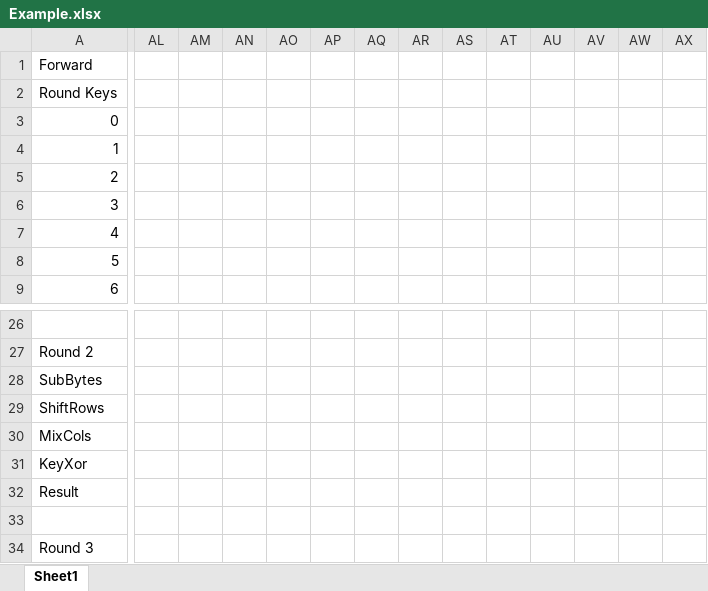
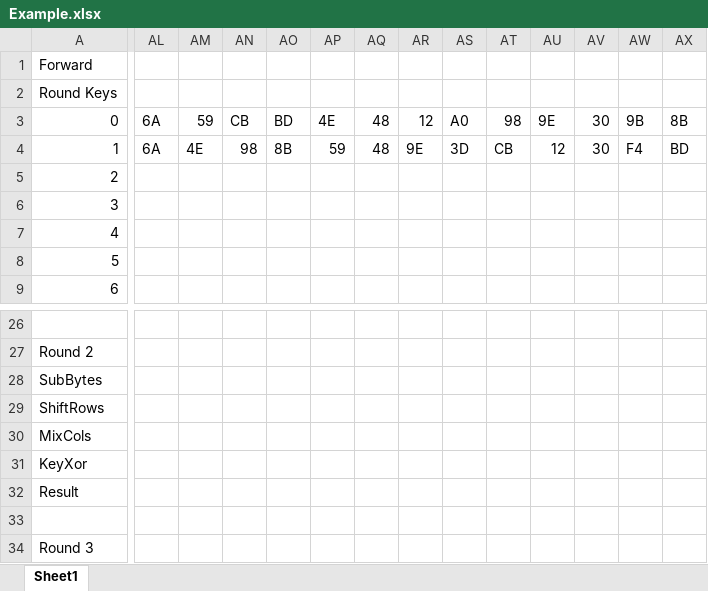
Before and after one commit to flemish4/System-Design, an Excel workbook: VHDL/William/Example.xlsx, sheet Sheet1, drawn as a sheet; only a part is shown, gaps mark what is left out; values as stored, in another font and other column widths than the file's, no borders; the diff covers the shown part only; the diff names each change by its address in the sheet, - before the commit and + after, or states it on an @@ line.

```diff
--- a/VHDL/William/Example.xlsx (sheet Sheet1)
+++ b/VHDL/William/Example.xlsx (sheet Sheet1)
-AL3:AL4: (empty)
+AL3:AL4: 6A
-AM3: (empty)
+AM3: 59
-AN3: (empty)
+AN3: CB
-AO3: (empty)
+AO3: BD
-AP3: (empty)
+AP3: 4E
-AQ3:AQ4: (empty)
+AQ3:AQ4: 48
-AR3: (empty)
+AR3: 12
-AS3: (empty)
+AS3: A0
-AT3: (empty)
+AT3: 98
-AU3: (empty)
+AU3: 9E
-AV3:AV4: (empty)
+AV3:AV4: 30
-AW3: (empty)
+AW3: 9B
-AX3: (empty)
+AX3: 8B
-AM4: (empty)
+AM4: 4E
-AN4: (empty)
+AN4: 98
-AO4: (empty)
+AO4: 8B
-AP4: (empty)
+AP4: 59
-AR4: (empty)
+AR4: 9E
-AS4: (empty)
+AS4: 3D
-AT4: (empty)
+AT4: CB
-AU4: (empty)
+AU4: 12
-AW4: (empty)
+AW4: F4
-AX4: (empty)
+AX4: BD
```
Also changed, not shown: 88 edited cells elsewhere in this sheet, 9 other files.
